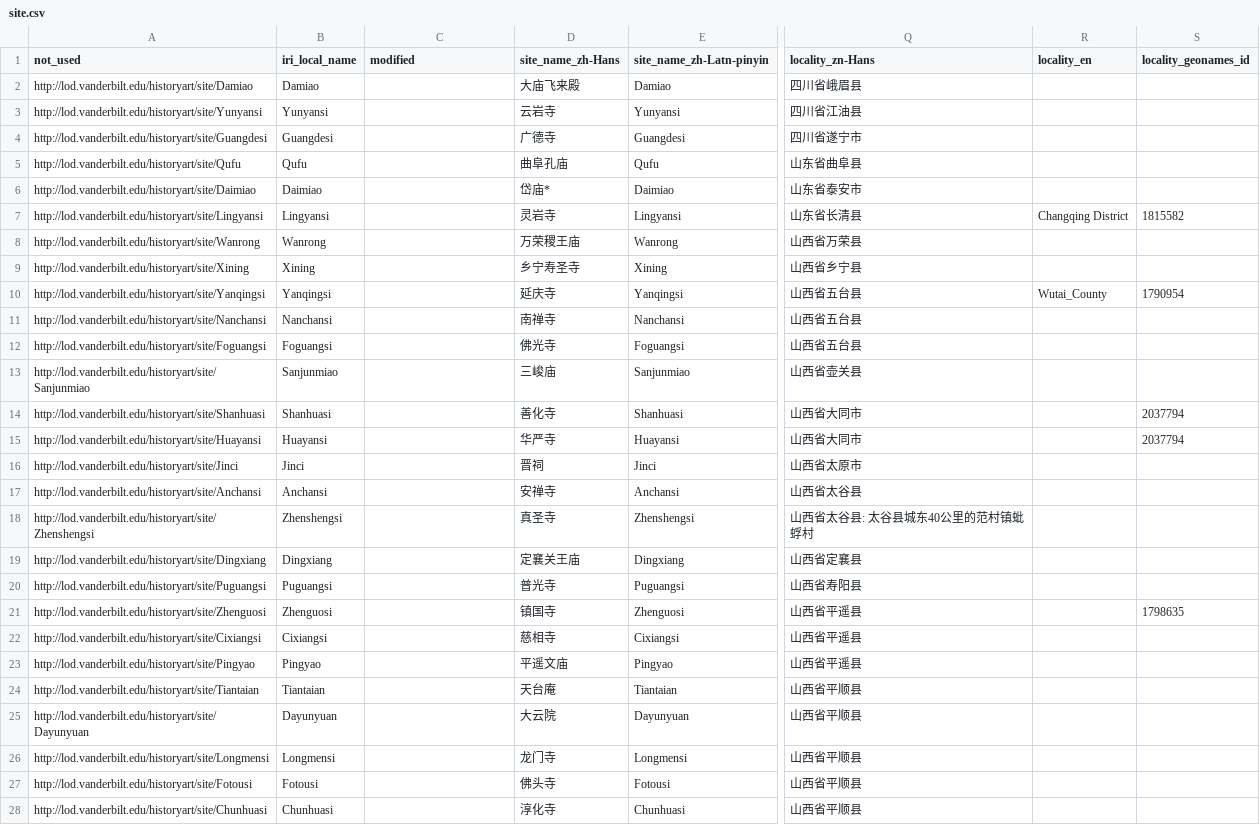
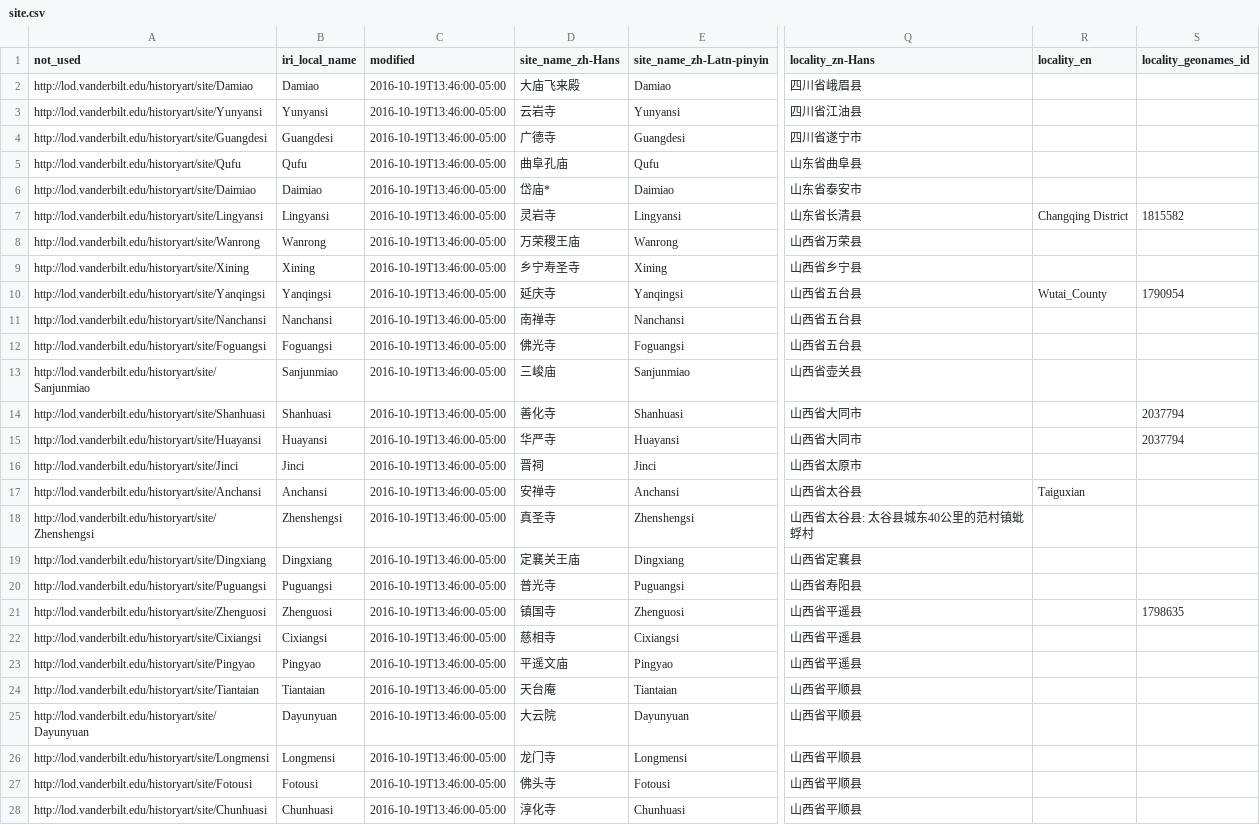
Before and after one commit to HeardLibrary/semantic-web, a CSV file: 2016-fall/tang-song/site.csv, drawn as a sheet; only a part is shown, gaps mark what is left out; the diff covers the shown part only; the diff names each change by its address in the sheet, - before the commit and + after, or states it on an @@ line.

Commit message:
quality control on buildings and site.csv

```diff
--- a/2016-fall/tang-song/site.csv
+++ b/2016-fall/tang-song/site.csv
-C2:C28 (modified): (empty)
+C2:C28 (modified): 2016-10-19T13:46:00-05:00
-R17 (locality_en): (empty)
+R17 (locality_en): Taiguxian
```
Also changed, not shown: 107 edited cells elsewhere in this file, 2016-fall/tang-song/buildings.csv.
